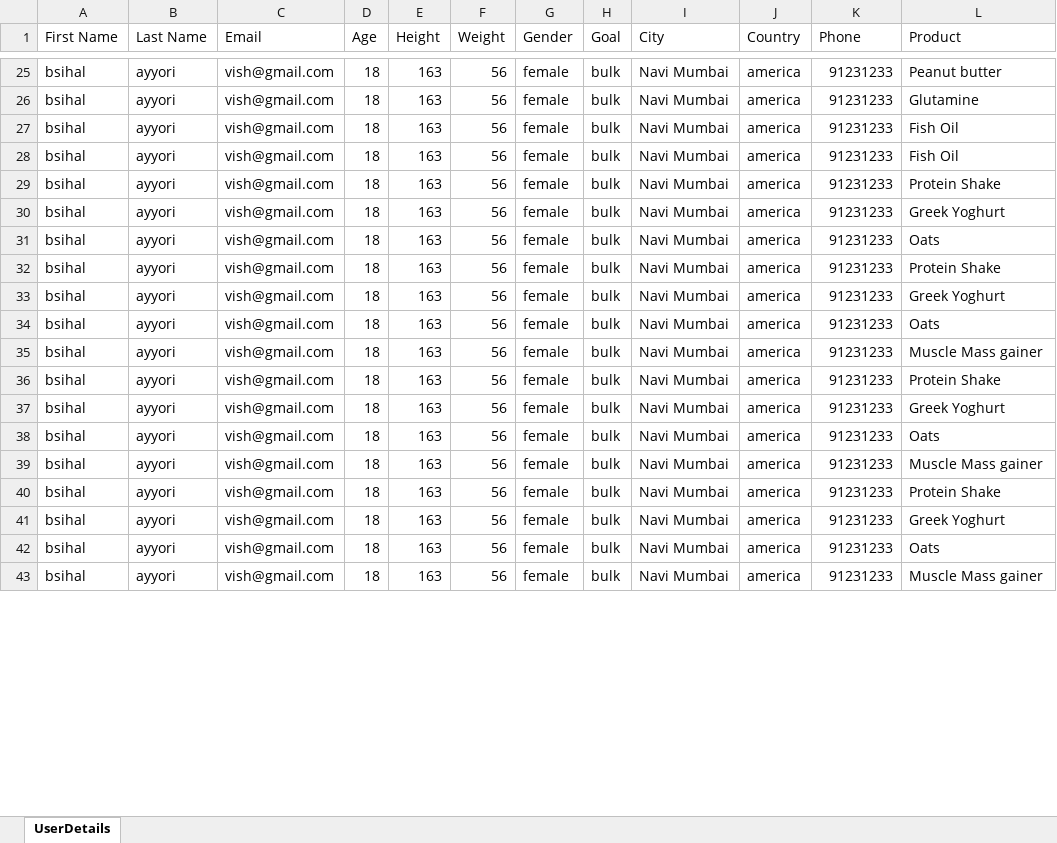
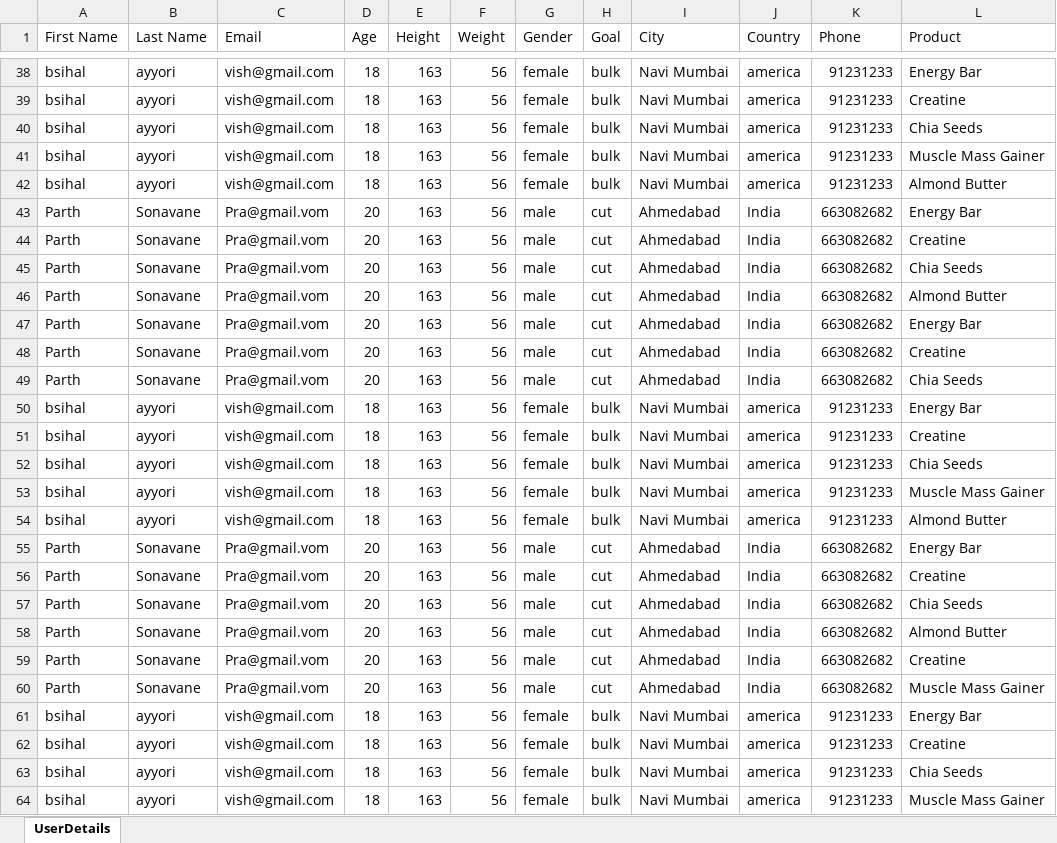
Before and after one commit to Adiking117/ecombackend, an Excel workbook: public/temp/user_details.xlsx, sheet UserDetails, drawn as a sheet; only a part is shown, gaps mark what is left out; values as stored, in another font and other column widths than the file's, no borders; removed rows and columns are numbered as before the commit, all else as after; the diff covers the shown part only; the diff names each change by its address in the sheet, - before the commit and + after, or states it on an @@ line.

Commit message:
product string to json

```diff
--- a/public/temp/user_details.xlsx (sheet UserDetails)
+++ b/public/temp/user_details.xlsx (sheet UserDetails)
-L38 (Product): Peanut butter
+L38 (Product): Energy Bar
-L39 (Product): Glutamine
+L39 (Product): Creatine
-L40 (Product): Fish Oil
+L40 (Product): Chia Seeds
-L41 (Product): Fish Oil
+L41 (Product): Muscle Mass Gainer
-L42 (Product): Protein Shake
+L42 (Product): Almond Butter
+row 43: Parth | Sonavane | Pra@gmail.vom | 20 | 163 | 56 | male | cut | Ahmedabad | India | 663082682 | Energy Bar
+row 44: Parth | Sonavane | Pra@gmail.vom | 20 | 163 | 56 | male | cut | Ahmedabad | India | 663082682 | Creatine
+row 45: Parth | Sonavane | Pra@gmail.vom | 20 | 163 | 56 | male | cut | Ahmedabad | India | 663082682 | Chia Seeds
+row 46: Parth | Sonavane | Pra@gmail.vom | 20 | 163 | 56 | male | cut | Ahmedabad | India | 663082682 | Almond Butter
+row 47: Parth | Sonavane | Pra@gmail.vom | 20 | 163 | 56 | male | cut | Ahmedabad | India | 663082682 | Energy Bar
+row 48: Parth | Sonavane | Pra@gmail.vom | 20 | 163 | 56 | male | cut | Ahmedabad | India | 663082682 | Creatine
+row 49: Parth | Sonavane | Pra@gmail.vom | 20 | 163 | 56 | male | cut | Ahmedabad | India | 663082682 | Chia Seeds
-L50 (Product): Greek Yoghurt
+L50 (Product): Energy Bar
-row 31: bsihal | ayyori | vish@gmail.com | 18 | 163 | 56 | female | bulk | Navi Mumbai | america | 91231233 | Oats
-L51 (Product): Protein Shake
+L51 (Product): Creatine
-L52 (Product): Greek Yoghurt
+L52 (Product): Chia Seeds
-row 34: bsihal | ayyori | vish@gmail.com | 18 | 163 | 56 | female | bulk | Navi Mumbai | america | 91231233 | Oats
-L53 (Product): Muscle Mass gainer
+L53 (Product): Muscle Mass Gainer
-L54 (Product): Protein Shake
+L54 (Product): Almond Butter
+row 55: Parth | Sonavane | Pra@gmail.vom | 20 | 163 | 56 | male | cut | Ahmedabad | India | 663082682 | Energy Bar
+row 56: Parth | Sonavane | Pra@gmail.vom | 20 | 163 | 56 | male | cut | Ahmedabad | India | 663082682 | Creatine
+row 57: Parth | Sonavane | Pra@gmail.vom | 20 | 163 | 56 | male | cut | Ahmedabad | India | 663082682 | Chia Seeds
+row 58: Parth | Sonavane | Pra@gmail.vom | 20 | 163 | 56 | male | cut | Ahmedabad | India | 663082682 | Almond Butter
+row 59: Parth | Sonavane | Pra@gmail.vom | 20 | 163 | 56 | male | cut | Ahmedabad | India | 663082682 | Creatine
+row 60: Parth | Sonavane | Pra@gmail.vom | 20 | 163 | 56 | male | cut | Ahmedabad | India | 663082682 | Muscle Mass Gainer
-L61 (Product): Greek Yoghurt
+L61 (Product): Energy Bar
-row 38: bsihal | ayyori | vish@gmail.com | 18 | 163 | 56 | female | bulk | Navi Mumbai | america | 91231233 | Oats
-L62 (Product): Muscle Mass gainer
+L62 (Product): Creatine
-L63 (Product): Protein Shake
+L63 (Product): Chia Seeds
-row 41: bsihal | ayyori | vish@gmail.com | 18 | 163 | 56 | female | bulk | Navi Mumbai | america | 91231233 | Greek Yoghurt
-row 42: bsihal | ayyori | vish@gmail.com | 18 | 163 | 56 | female | bulk | Navi Mumbai | america | 91231233 | Oats
-L64 (Product): Muscle Mass gainer
+L64 (Product): Muscle Mass Gainer
```
Also changed, not shown: 36 added rows, 11 removed rows and 16 edited cells elsewhere in this sheet, 2 other files.
